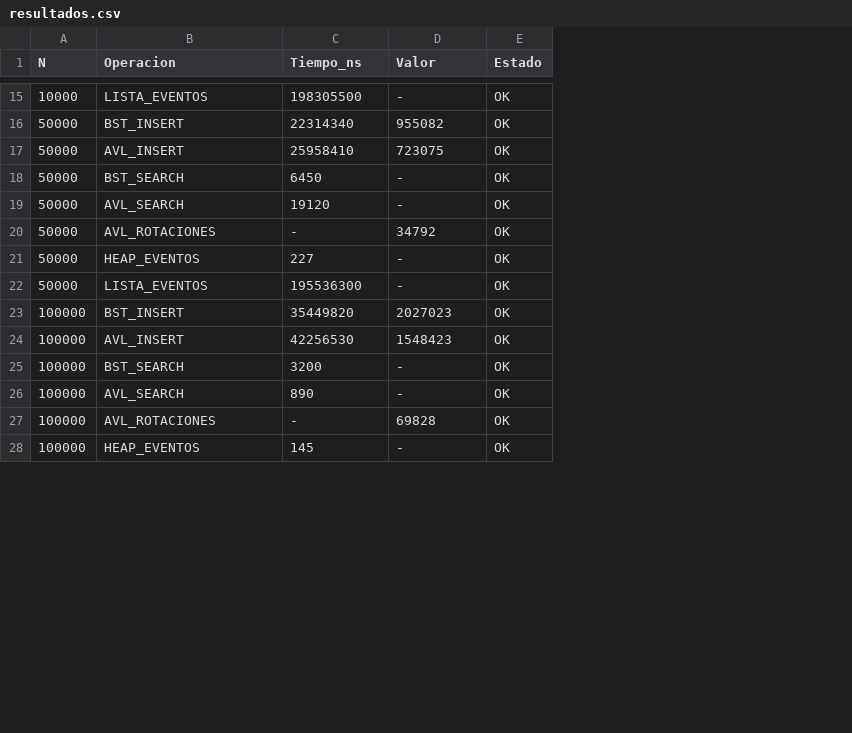
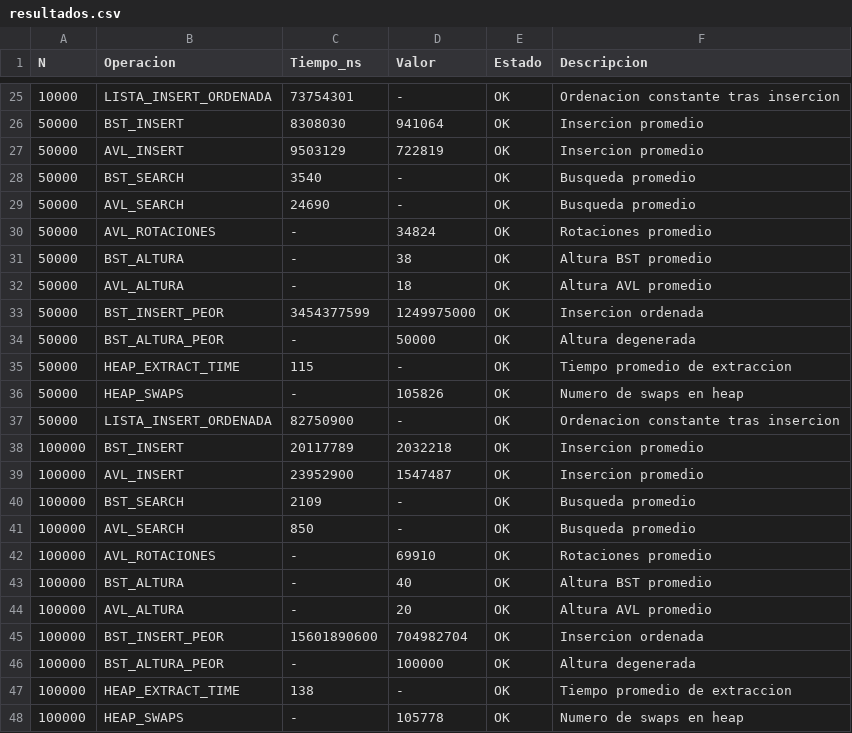
Before and after one commit to Andres-Reynoso/Proyecto01_AndresReynoso_AntonioPacheco, a CSV file: resultados.csv, drawn as a sheet; only a part is shown, gaps mark what is left out; addresses are those after the commit; the diff covers the shown part only; the diff names each change by its address in the sheet, - before the commit and + after, or states it on an @@ line.

```diff
--- a/resultados.csv
+++ b/resultados.csv
+column F (Descripcion), rows 25-30: Ordenacion constante tras insercion | Insercion promedio | Insercion promedio | Busqueda promedio | Busqueda promedio | Rotaciones promedio; row 35: Tiempo promedio de extraccion; rows 37-42: Ordenacion constante tras insercion | Insercion promedio | Insercion promedio | Busqueda promedio | Busqueda promedio | Rotaciones promedio; row 47: Tiempo promedio de extraccion
-B25 (Operacion): LISTA_EVENTOS
+B25 (Operacion): LISTA_INSERT_ORDENADA
-C25 (Tiempo_ns): 198305500
+C25 (Tiempo_ns): 73754301
-C26 (Tiempo_ns): 22314340
+C26 (Tiempo_ns): 8308030
-D26 (Valor): 955082
+D26 (Valor): 941064
-C27 (Tiempo_ns): 25958410
+C27 (Tiempo_ns): 9503129
-D27 (Valor): 723075
+D27 (Valor): 722819
-C28 (Tiempo_ns): 6450
+C28 (Tiempo_ns): 3540
-C29 (Tiempo_ns): 19120
+C29 (Tiempo_ns): 24690
-D30 (Valor): 34792
+D30 (Valor): 34824
+row 31: 50000 | BST_ALTURA | - | 38 | OK | Altura BST promedio
+row 32: 50000 | AVL_ALTURA | - | 18 | OK | Altura AVL promedio
+row 33: 50000 | BST_INSERT_PEOR | 3454377599 | 1249975000 | OK | Insercion ordenada
+row 34: 50000 | BST_ALTURA_PEOR | - | 50000 | OK | Altura degenerada
-B35 (Operacion): HEAP_EVENTOS
+B35 (Operacion): HEAP_EXTRACT_TIME
-C35 (Tiempo_ns): 227
+C35 (Tiempo_ns): 115
+row 36: 50000 | HEAP_SWAPS | - | 105826 | OK | Numero de swaps en heap
-B37 (Operacion): LISTA_EVENTOS
+B37 (Operacion): LISTA_INSERT_ORDENADA
-C37 (Tiempo_ns): 195536300
+C37 (Tiempo_ns): 82750900
-C38 (Tiempo_ns): 35449820
+C38 (Tiempo_ns): 20117789
-D38 (Valor): 2027023
+D38 (Valor): 2032218
-C39 (Tiempo_ns): 42256530
+C39 (Tiempo_ns): 23952900
-D39 (Valor): 1548423
+D39 (Valor): 1547487
-C40 (Tiempo_ns): 3200
+C40 (Tiempo_ns): 2109
-C41 (Tiempo_ns): 890
+C41 (Tiempo_ns): 850
-D42 (Valor): 69828
+D42 (Valor): 69910
+row 43: 100000 | BST_ALTURA | - | 40 | OK | Altura BST promedio
+row 44: 100000 | AVL_ALTURA | - | 20 | OK | Altura AVL promedio
+row 45: 100000 | BST_INSERT_PEOR | 15601890600 | 704982704 | OK | Insercion ordenada
+row 46: 100000 | BST_ALTURA_PEOR | - | 100000 | OK | Altura degenerada
-B47 (Operacion): HEAP_EVENTOS
+B47 (Operacion): HEAP_EXTRACT_TIME
-C47 (Tiempo_ns): 145
+C47 (Tiempo_ns): 138
+row 48: 100000 | HEAP_SWAPS | - | 105778 | OK | Numero de swaps en heap
```
Also changed, not shown: 10 added rows and 22 edited cells elsewhere in this file, 12 other files.
